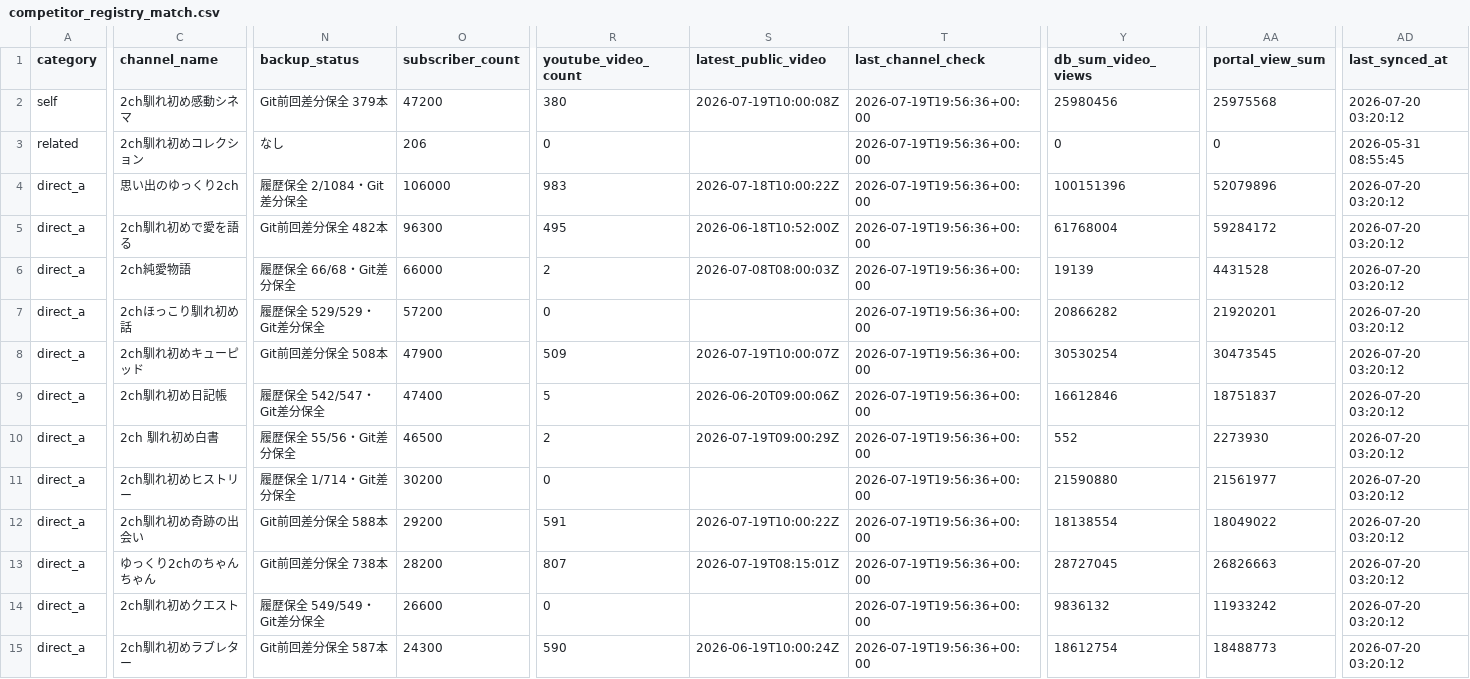
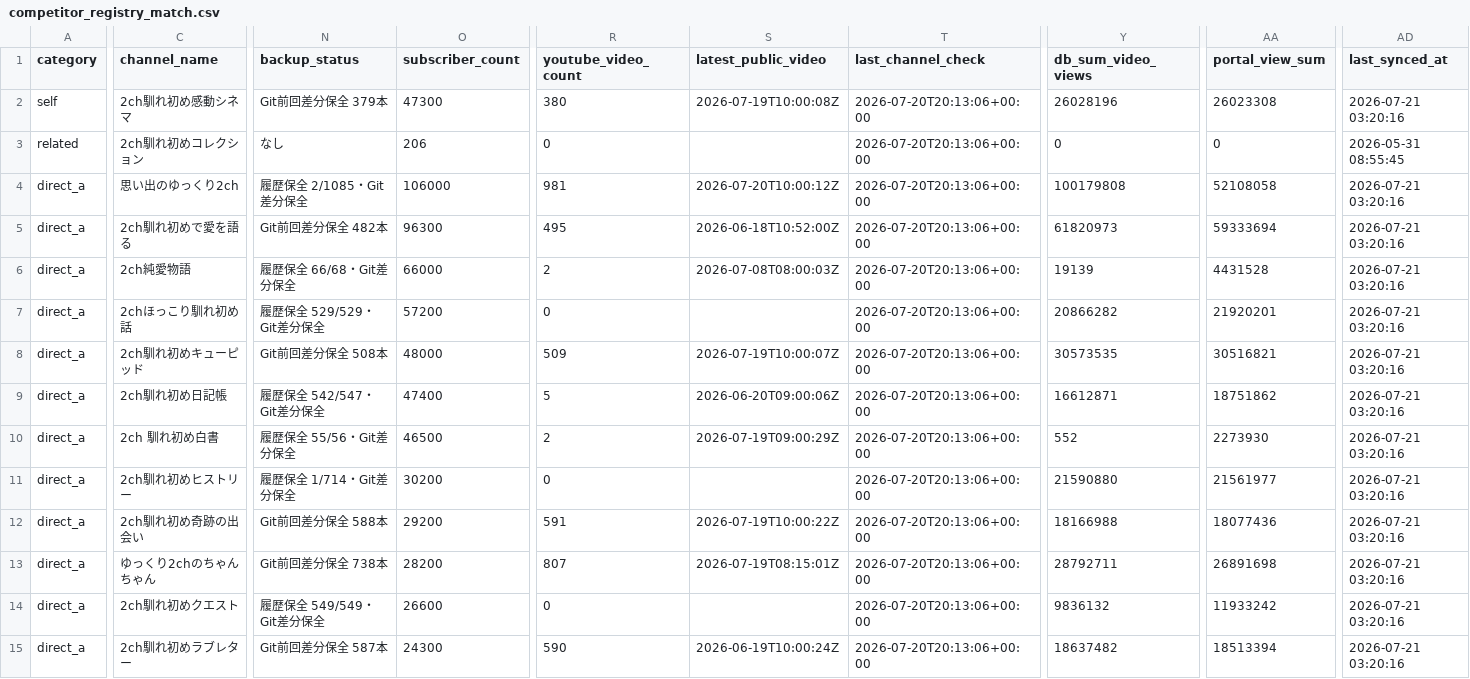
Before and after one commit to japonismy/naresome-kikaku-research, a CSV file: reports/competitor_registry_match.csv, drawn as a sheet; only a part is shown, gaps mark what is left out; the diff covers the shown part only; the diff names each change by its address in the sheet, - before the commit and + after, or states it on an @@ line.

```diff
--- a/reports/competitor_registry_match.csv
+++ b/reports/competitor_registry_match.csv
-O2 (subscriber_count): 47200
+O2 (subscriber_count): 47300
-T2:T15 (last_channel_check): 2026-07-19T19:56:36+00:00
+T2:T15 (last_channel_check): 2026-07-20T20:13:06+00:00
-Y2 (db_sum_video_views): 25980456
+Y2 (db_sum_video_views): 26028196
-AA2 (portal_view_sum): 25975568
+AA2 (portal_view_sum): 26023308
-AD2 (last_synced_at): 2026-07-20 03:20:12
+AD2 (last_synced_at): 2026-07-21 03:20:16
-N4 (backup_status): 履歴保全 2/1084・Git差分保全
+N4 (backup_status): 履歴保全 2/1085・Git差分保全
-R4 (youtube_video_count): 983
+R4 (youtube_video_count): 981
-S4 (latest_public_video): 2026-07-18T10:00:22Z
+S4 (latest_public_video): 2026-07-20T10:00:12Z
-Y4 (db_sum_video_views): 100151396
+Y4 (db_sum_video_views): 100179808
-AA4 (portal_view_sum): 52079896
+AA4 (portal_view_sum): 52108058
-AD4:AD15 (last_synced_at): 2026-07-20 03:20:12
+AD4:AD15 (last_synced_at): 2026-07-21 03:20:16
-Y5 (db_sum_video_views): 61768004
+Y5 (db_sum_video_views): 61820973
-AA5 (portal_view_sum): 59284172
+AA5 (portal_view_sum): 59333694
-O8 (subscriber_count): 47900
+O8 (subscriber_count): 48000
-Y8 (db_sum_video_views): 30530254
+Y8 (db_sum_video_views): 30573535
-AA8 (portal_view_sum): 30473545
+AA8 (portal_view_sum): 30516821
-Y9 (db_sum_video_views): 16612846
+Y9 (db_sum_video_views): 16612871
-AA9 (portal_view_sum): 18751837
+AA9 (portal_view_sum): 18751862
-Y12 (db_sum_video_views): 18138554
+Y12 (db_sum_video_views): 18166988
-AA12 (portal_view_sum): 18049022
+AA12 (portal_view_sum): 18077436
-Y13 (db_sum_video_views): 28727045
+Y13 (db_sum_video_views): 28792711
-AA13 (portal_view_sum): 26826663
+AA13 (portal_view_sum): 26891698
-Y15 (db_sum_video_views): 18612754
+Y15 (db_sum_video_views): 18637482
-AA15 (portal_view_sum): 18488773
+AA15 (portal_view_sum): 18513394
```
Also changed, not shown: 85 edited cells elsewhere in this file, data_sources/youtube_channel_status.csv, data_sources/youtube_current_stats.csv, 8 other files.
